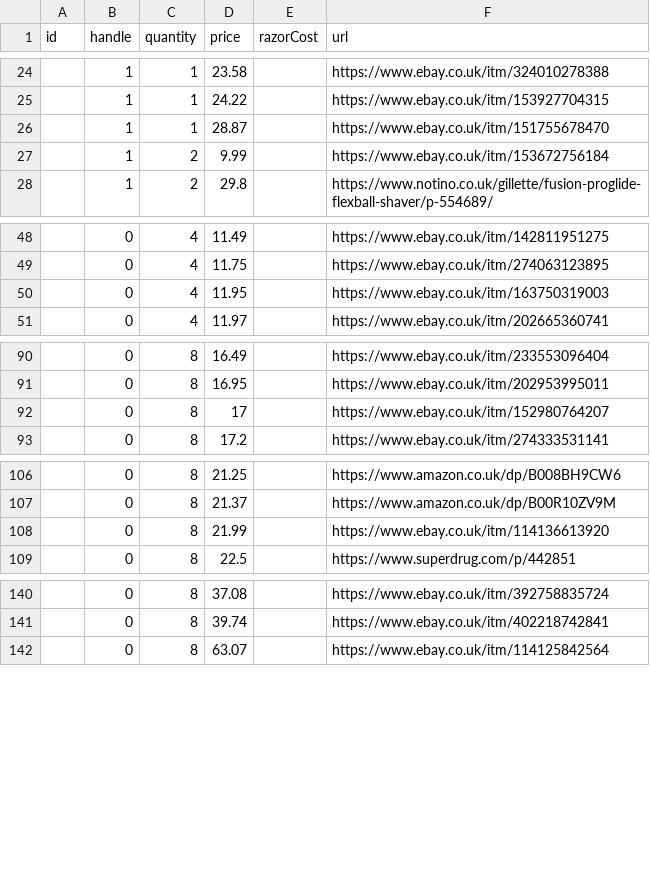
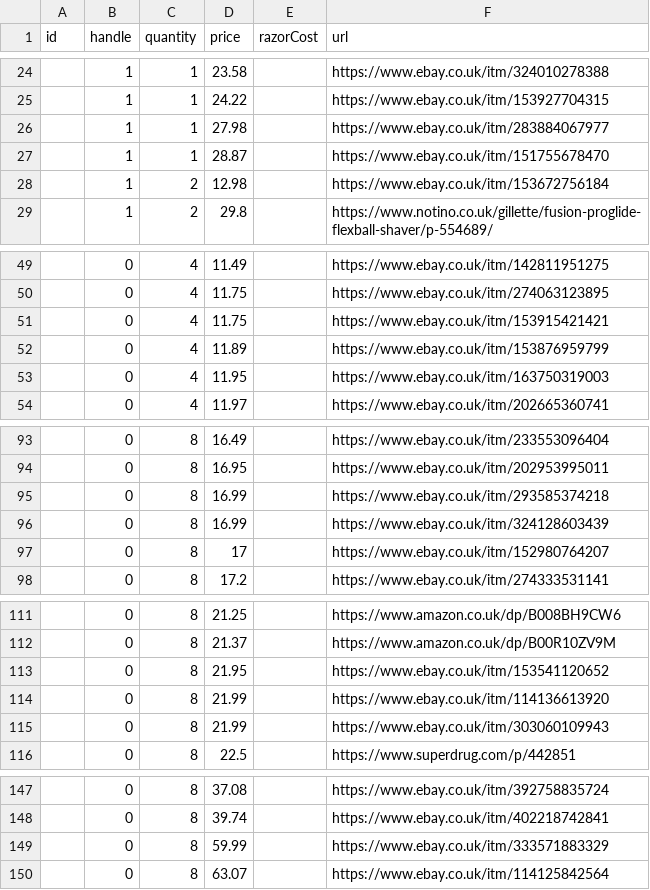
Before and after one commit to prototype99/price-razor-cartridge, a CSV file: data.csv, drawn as a sheet; only a part is shown, gaps mark what is left out; the diff covers the shown part only.

Commit message:
update a price, add new data

```diff
--- a/data.csv
+++ b/data.csv
@@ -25,4 +25,5 @@ id,handle,quantity,price,razorCost,url
 ,1,1,24.22,,https://www.ebay.co.uk/itm/153927704315
+,1,1,27.98,,https://www.ebay.co.uk/itm/283884067977
 ,1,1,28.87,,https://www.ebay.co.uk/itm/151755678470
-,1,2,9.99,,https://www.ebay.co.uk/itm/153672756184
+,1,2,12.98,,https://www.ebay.co.uk/itm/153672756184
 ,1,2,29.8,,https://www.notino.co.uk/gillette/fusion-proglide-flexball-shaver/p-554689/
@@ -49,2 +50,4 @@ id,handle,quantity,price,razorCost,url
 ,0,4,11.75,,https://www.ebay.co.uk/itm/274063123895
+,0,4,11.75,,https://www.ebay.co.uk/itm/153915421421
+,0,4,11.89,,https://www.ebay.co.uk/itm/153876959799
 ,0,4,11.95,,https://www.ebay.co.uk/itm/163750319003
@@ -91,2 +94,4 @@ id,handle,quantity,price,razorCost,url
 ,0,8,16.95,,https://www.ebay.co.uk/itm/202953995011
+,0,8,16.99,,https://www.ebay.co.uk/itm/293585374218
+,0,8,16.99,,https://www.ebay.co.uk/itm/324128603439
 ,0,8,17,,https://www.ebay.co.uk/itm/152980764207
@@ -107,3 +112,5 @@ id,handle,quantity,price,razorCost,url
 ,0,8,21.37,,https://www.amazon.co.uk/dp/B00R10ZV9M
+,0,8,21.95,,https://www.ebay.co.uk/itm/153541120652
 ,0,8,21.99,,https://www.ebay.co.uk/itm/114136613920
+,0,8,21.99,,https://www.ebay.co.uk/itm/303060109943
 ,0,8,22.5,,https://www.superdrug.com/p/442851
@@ -141,2 +148,3 @@ id,handle,quantity,price,razorCost,url
 ,0,8,39.74,,https://www.ebay.co.uk/itm/402218742841
+,0,8,59.99,,https://www.ebay.co.uk/itm/333571883329
 ,0,8,63.07,,https://www.ebay.co.uk/itm/114125842564
```
Also changed, not shown: 2 added rows elsewhere in this file.
